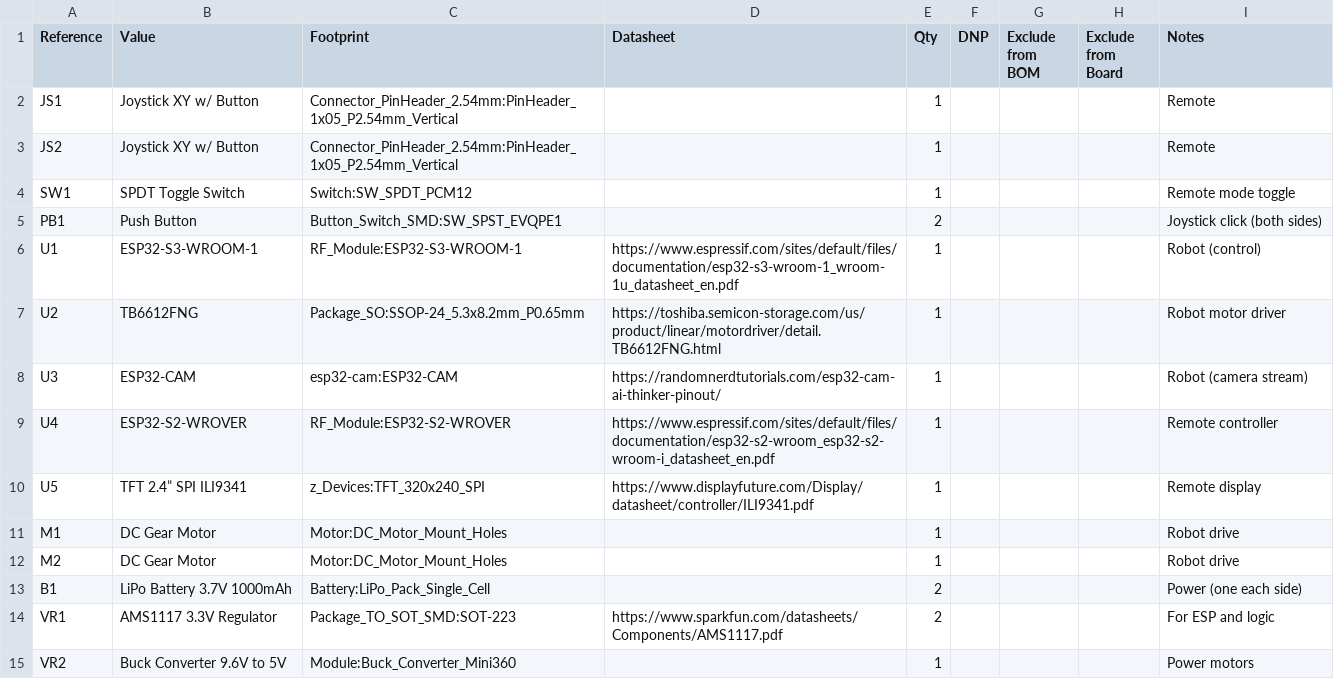
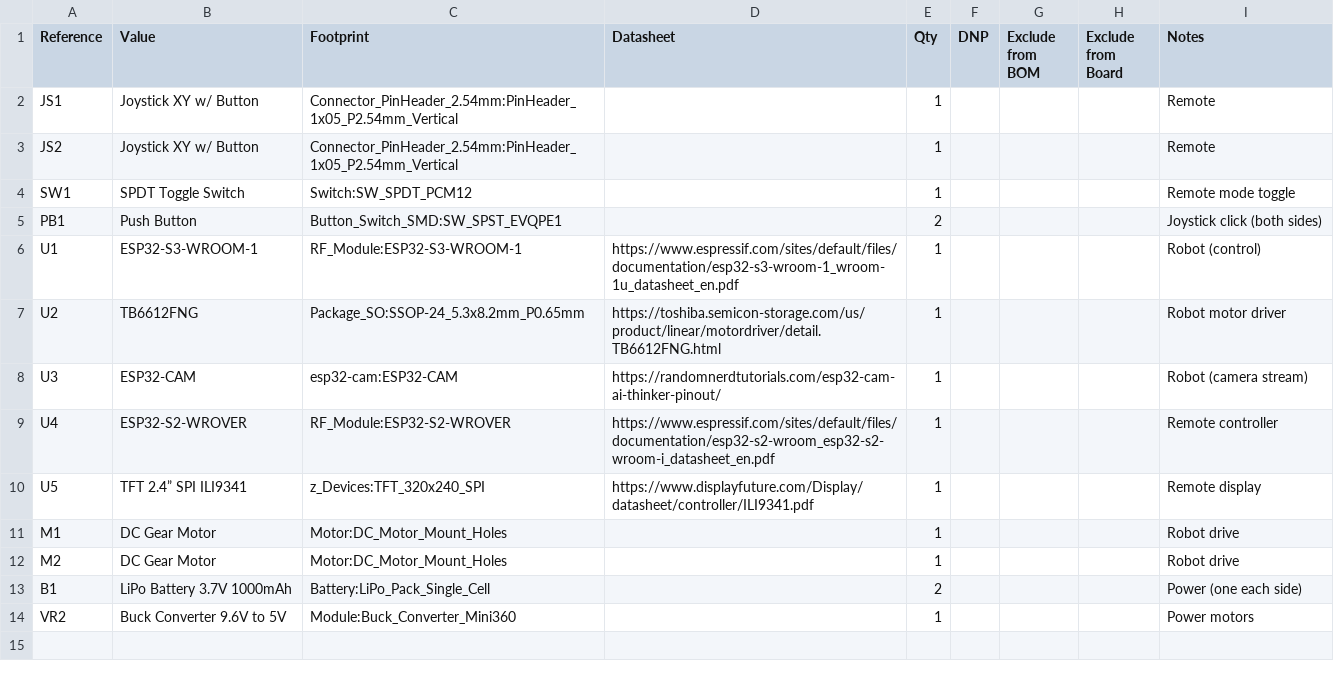
Before and after one commit to bernininini/bean-cake, a CSV file: BEAN_CAKE_BOM.csv, drawn as a sheet.

Commit message:
Update BEAN_CAKE_BOM.csv

```diff
--- a/BEAN_CAKE_BOM.csv
+++ b/BEAN_CAKE_BOM.csv
@@ -13,3 +13,2 @@ M2,DC Gear Motor,Motor:DC_Motor_Mount_Holes,,1,,,,Robot drive
 B1,LiPo Battery 3.7V 1000mAh,Battery:LiPo_Pack_Single_Cell,,2,,,,Power (one each side)
-VR1,AMS1117 3.3V Regulator,Package_TO_SOT_SMD:SOT-223,https://www.sparkfun.com/datasheets/Components/AMS1117.pdf,2,,,,For ESP and logic
 VR2,Buck Converter 9.6V to 5V,Module:Buck_Converter_Mini360,,1,,,,Power motors
```
